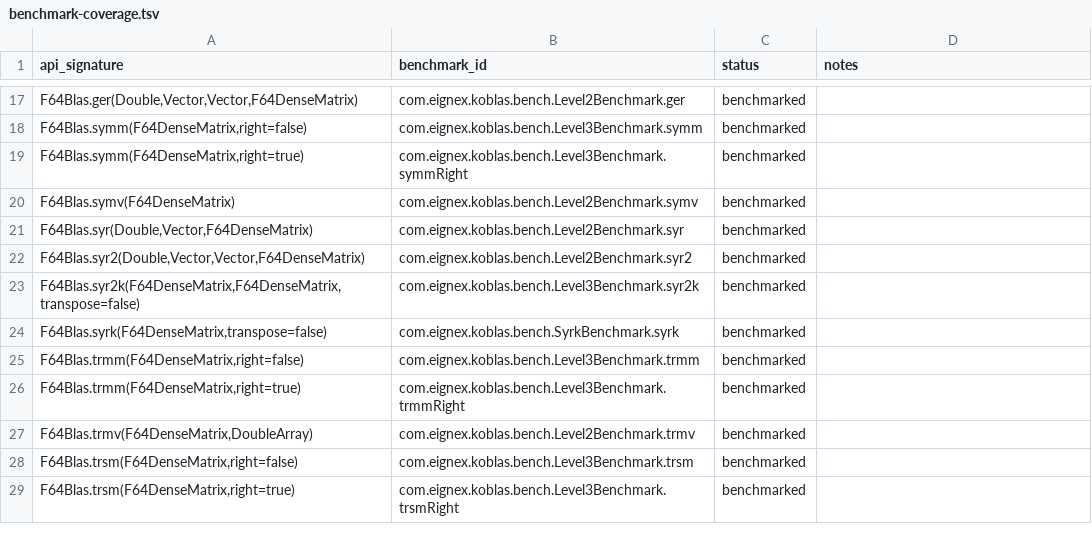
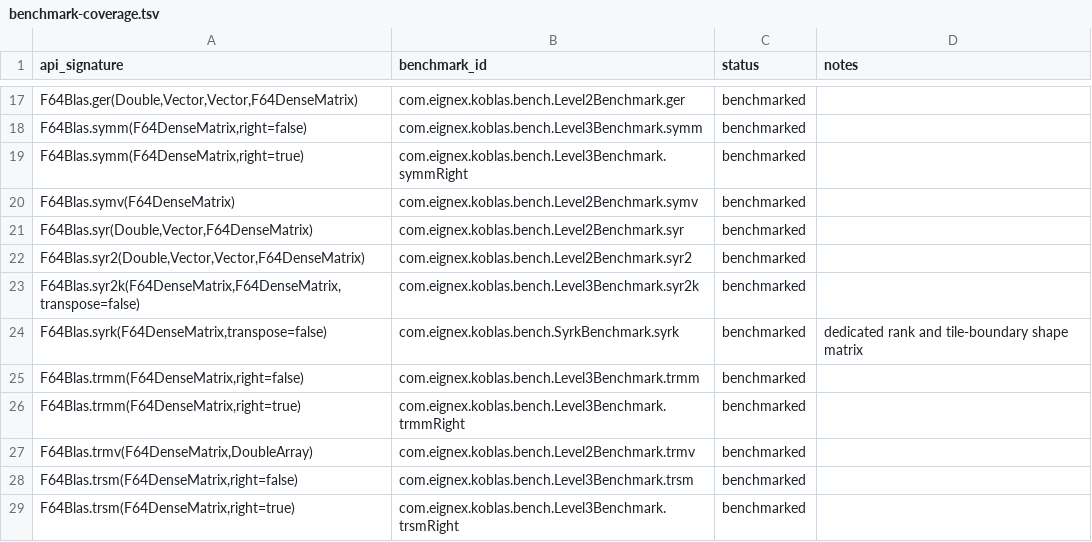
Before and after one commit to Eignex/koblas, a TSV file: koblas-bench/benchmark-coverage.tsv, drawn as a sheet; only a part is shown, gaps mark what is left out.

Commit message:
fix: repair syrk benchmark inventory

```diff
--- a/koblas-bench/benchmark-coverage.tsv
+++ b/koblas-bench/benchmark-coverage.tsv
@@ -23,3 +23,3 @@ F64Blas.syr2(Double,Vector,Vector,F64DenseMatrix)	com.eignex.koblas.bench.Level2
 F64Blas.syr2k(F64DenseMatrix,F64DenseMatrix,transpose=false)	com.eignex.koblas.bench.Level3Benchmark.syr2k	benchmarked	
-F64Blas.syrk(F64DenseMatrix,transpose=false)	com.eignex.koblas.bench.SyrkBenchmark.syrk	benchmarked
+F64Blas.syrk(F64DenseMatrix,transpose=false)	com.eignex.koblas.bench.SyrkBenchmark.syrk	benchmarked	dedicated rank and tile-boundary shape matrix
 F64Blas.trmm(F64DenseMatrix,right=false)	com.eignex.koblas.bench.Level3Benchmark.trmm	benchmarked	
```
